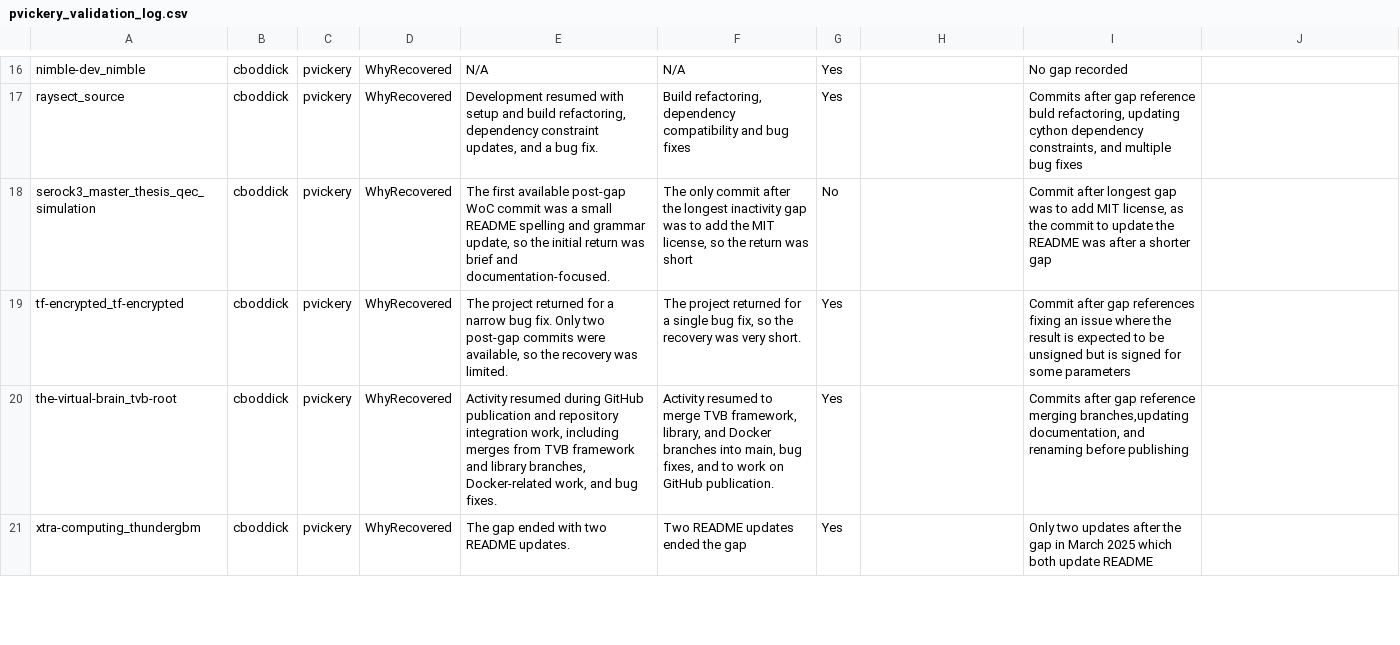
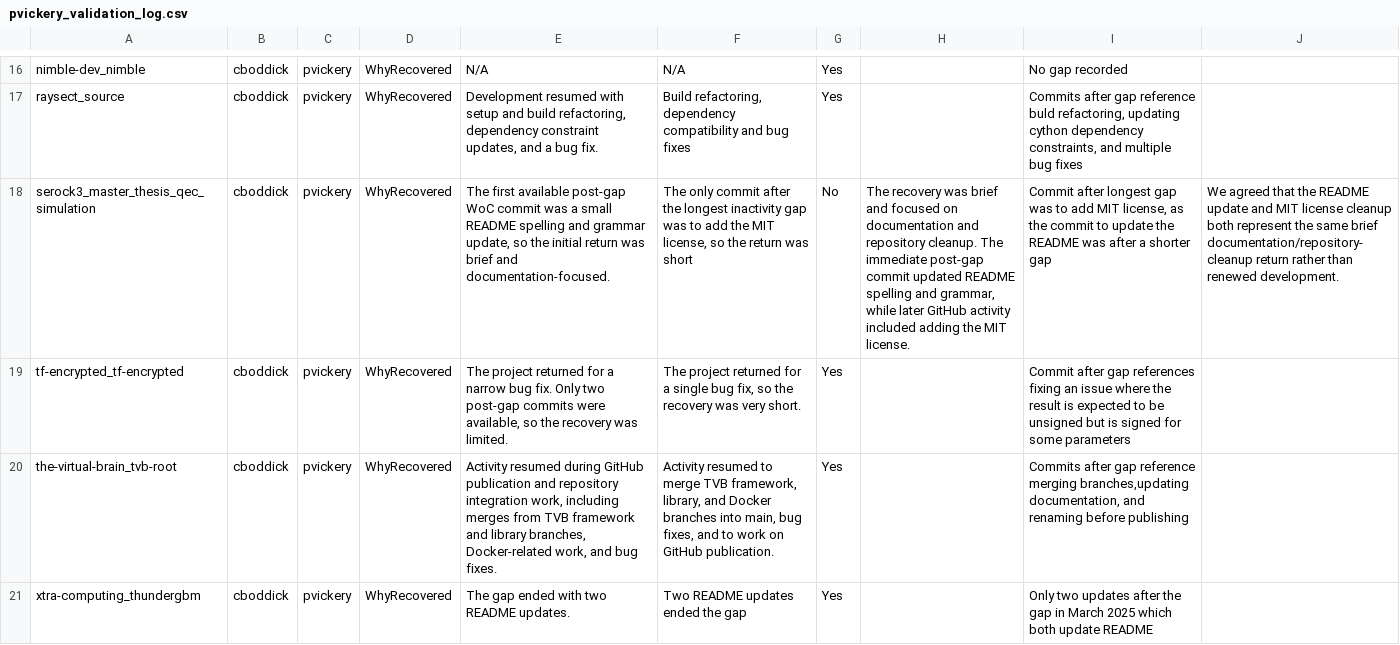
Before and after one commit to PhilipVickery/MiniProject3, a CSV file: pvickery_validation_log.csv, drawn as a sheet; only a part is shown, gaps mark what is left out; the diff covers the shown part only; the diff names each change by its address in the sheet, - before the commit and + after, or states it on an @@ line.

```diff
--- a/pvickery_validation_log.csv
+++ b/pvickery_validation_log.csv
-H18: (empty)
+H18: The recovery was brief and focused on documentation and repository cleanup. The immediate post-gap commit updated README spelling and grammar, while later GitHub activity included adding the MIT license.
-J18: (empty)
+J18: We agreed that the README update and MIT license cleanup both represent the same brief documentation/repository-cleanup return rather than renewed development.
```
Also changed, not shown: 12 edited cells elsewhere in this file.
